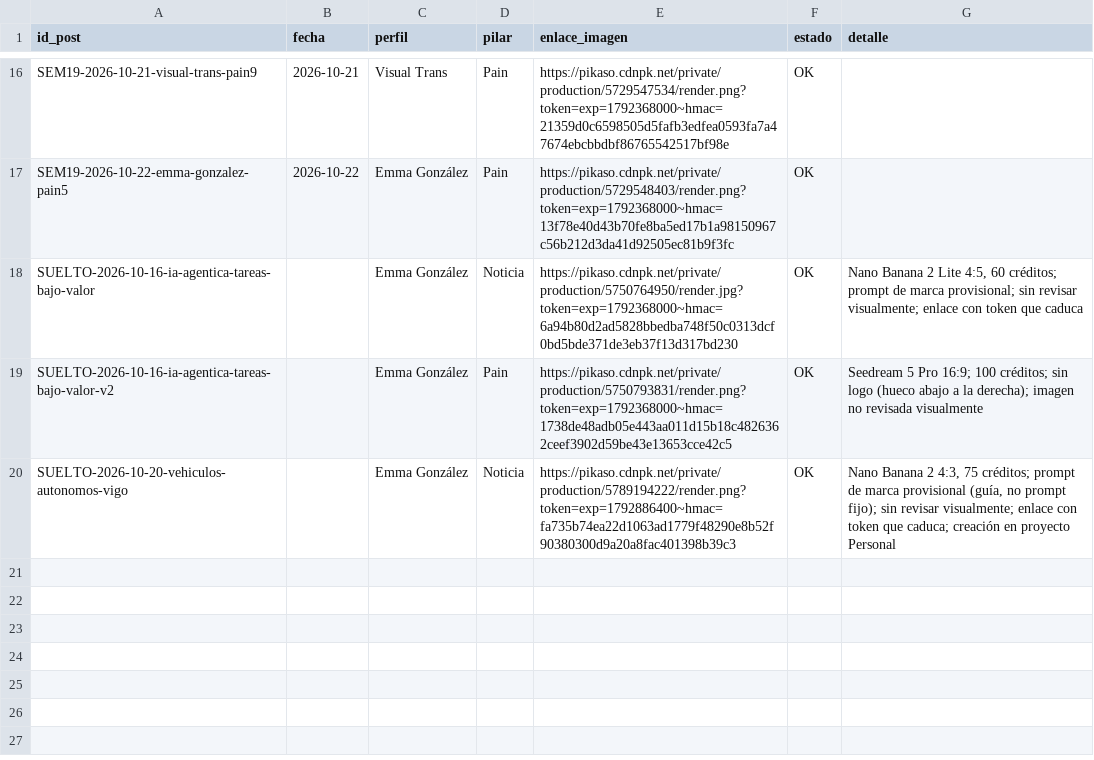
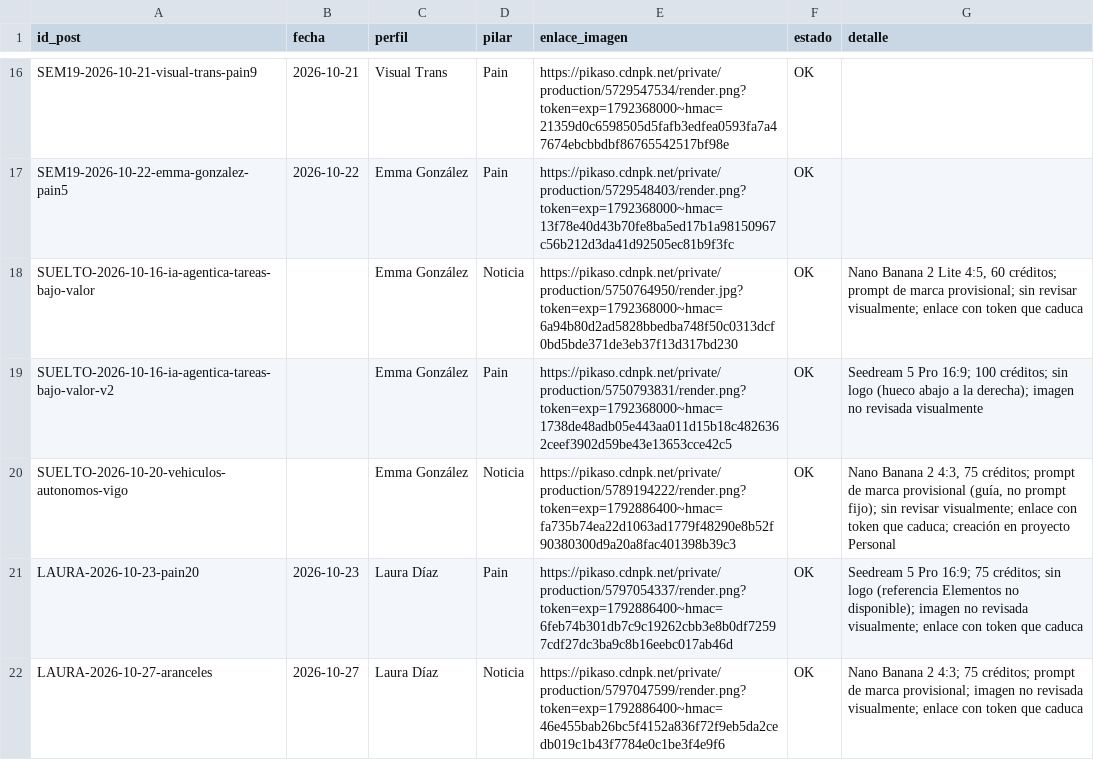
Before and after one commit to arivas-web/visualtrans-linkedin-test, a CSV file: output/2026-10/graficas.csv, drawn as a sheet; only a part is shown, gaps mark what is left out.

```diff
--- a/output/2026-10/graficas.csv
+++ b/output/2026-10/graficas.csv
@@ -20 +20,3 @@ SUELTO-2026-10-16-ia-agentica-tareas-bajo-valor-v2,,Emma González,Pain,https://
 SUELTO-2026-10-20-vehiculos-autonomos-vigo,,Emma González,Noticia,"https://pikaso.cdnpk.net/private/production/5789194222/render.png?token=exp=1792886400~hmac=fa735b74ea22d1063ad1779f48290e8b52f90380300d9a20a8fac401398b39c3",OK,"Nano Banana 2 4:3, 75 créditos; prompt de marca provisional (guía, no prompt fijo); sin revisar visualmente; enlace con token que caduca; creación en proyecto Personal"
+LAURA-2026-10-23-pain20,2026-10-23,Laura Díaz,Pain,"https://pikaso.cdnpk.net/private/production/5797054337/render.png?token=exp=1792886400~hmac=6feb74b301db7c9c19262cbb3e8b0df72597cdf27dc3ba9c8b16eebc017ab46d",OK,Seedream 5 Pro 16:9; 75 créditos; sin logo (referencia Elementos no disponible); imagen no revisada visualmente; enlace con token que caduca
+LAURA-2026-10-27-aranceles,2026-10-27,Laura Díaz,Noticia,"https://pikaso.cdnpk.net/private/production/5797047599/render.png?token=exp=1792886400~hmac=46e455bab26bc5f4152a836f72f9eb5da2cedb019c1b43f7784e0c1be3f4e9f6",OK,Nano Banana 2 4:3; 75 créditos; prompt de marca provisional; imagen no revisada visualmente; enlace con token que caduca
```
